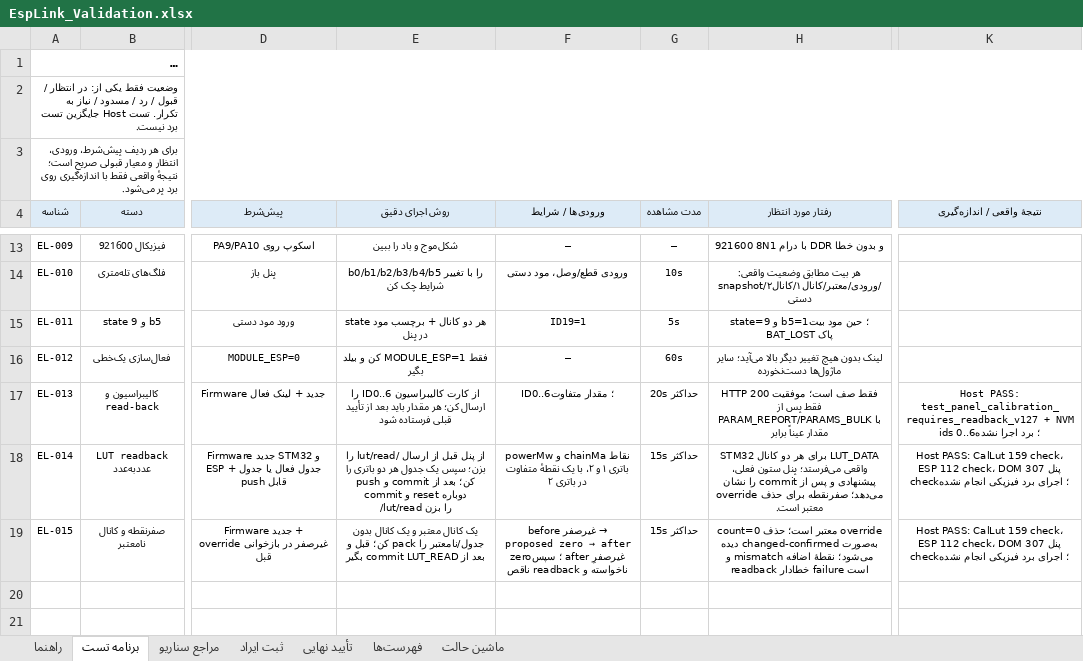
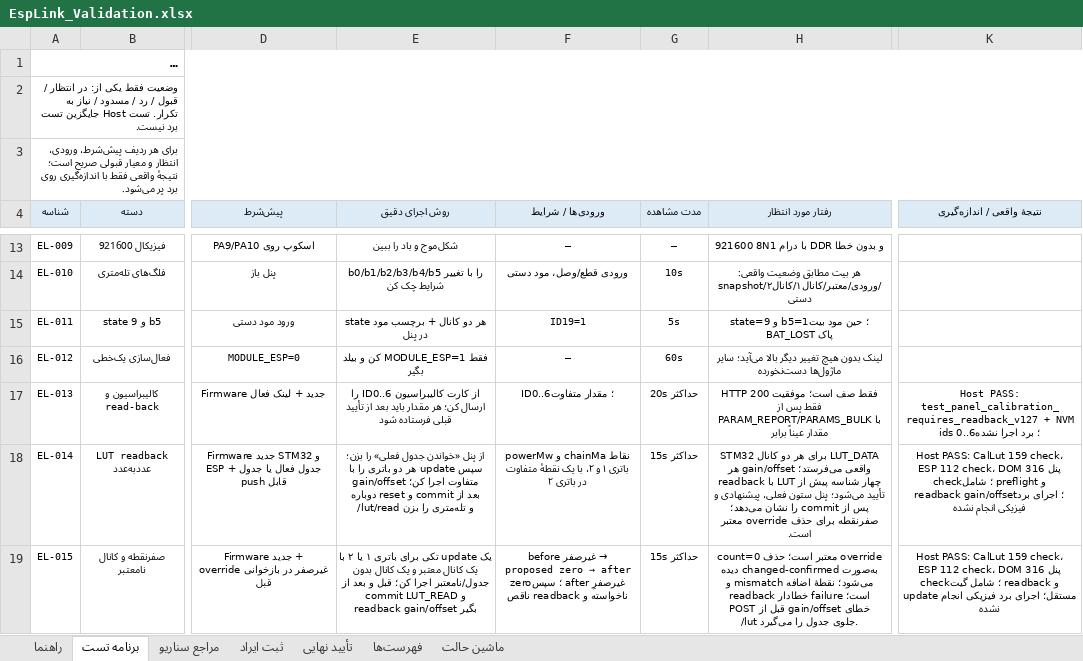
Before and after one commit to sargoliwork101-ui/ChangeOver, an Excel workbook: Firmware/Modules/EspLink/EspLink_Validation.xlsx, sheet برنامه تست, drawn as a sheet; only a part is shown, gaps mark what is left out; long unchanged cells end in …; values as stored, in another font and other column widths than the file's, no borders; the diff names each change by its address in the sheet, - before the commit and + after, or states it on an @@ line.

Commit message:
Gate LUT pushes on calibration readback
Co-authored-by: arena-agent <297053741+arena-agent@users.noreply.github.com>

```diff
--- a/Firmware/Modules/EspLink/EspLink_Validation.xlsx (sheet برنامه تست)
+++ b/Firmware/Modules/EspLink/EspLink_Validation.xlsx (sheet برنامه تست)
-E18 (روش اجرای دقیق): از پنل قبل از ارسال /lut/read را بزن؛ سپس یک جدول هر دو باتری را push و commit کن؛ بعد از commit و reset دوباره /lut/read را بزن
+E18 (روش اجرای دقیق): از پنل «خواندن جدول فعلی» را بزن؛ سپس update هر دو باتری را با gain/offset متفاوت اجرا کن؛ بعد از commit و reset دوباره /lut/read و تله‌متری را بزن
-H18 (رفتار مورد انتظار): …واقعی می‌فرستد؛ پنل ستون…
+H18 (رفتار مورد انتظار): …واقعی می‌فرستد؛ gain/offset هر چهار شناسه پیش از LUT با readback تأیید می‌شود؛ پنل ستون…
-K18 (نتیجهٔ واقعی / اندازه‌گیری): …DOM پنل 307 check؛ اجرای برد…
+K18 (نتیجهٔ واقعی / اندازه‌گیری): …DOM پنل 316 check؛ شامل preflight و readback gain/offset؛ اجرای برد…
-E19 (روش اجرای دقیق): یک کانال معتبر و یک کانال بدون جدول/نامعتبر را pack کن؛ قبل و بعد از commit LUT_READ بگیر
+E19 (روش اجرای دقیق): یک update تکی برای باتری ۱ یا ۲ با یک کانال معتبر و یک کانال بدون جدول/نامعتبر اجرا کن؛ قبل و بعد از commit LUT_READ و readback gain/offset بگیر
-H19 (رفتار مورد انتظار): …خطادار failure است
+H19 (رفتار مورد انتظار): …خطادار failure است؛ خطای gain/offset قبل از POST /lut جلوی جدول را می‌گیرد.
-K19 (نتیجهٔ واقعی / اندازه‌گیری): …DOM پنل 307 check؛ اجرای برد…
+K19 (نتیجهٔ واقعی / اندازه‌گیری): …DOM پنل 316 check؛ شامل گیت readback و update مستقل؛ اجرای برد…
```
Also changed, not shown: 8 other files.
